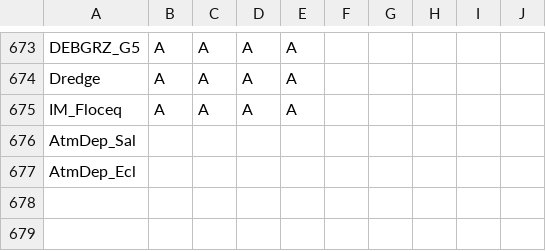
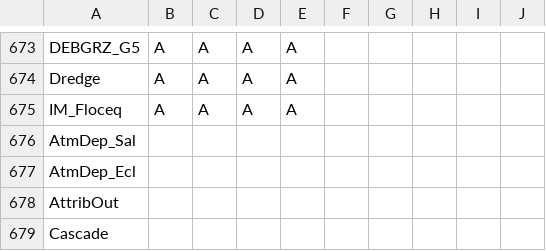
Before and after one commit to eawag-surface-waters-research/Delft3D, a CSV file: src/engines_gpl/waq/packages/waq_kernel/src/waq_tables/con_pro.csv, drawn as a sheet; only a part is shown, gaps mark what is left out; the diff names each change by its address in the sheet, - before the commit and + after, or states it on an @@ line.

```diff
--- a/src/engines_gpl/waq/packages/waq_kernel/src/waq_tables/con_pro.csv
+++ b/src/engines_gpl/waq/packages/waq_kernel/src/waq_tables/con_pro.csv
+row 678: AttribOut
+row 679: Cascade
```
Also changed, not shown: src/engines_gpl/waq/packages/waq_kernel/src/waq_tables/con_sub.csv, src/engines_gpl/waq/packages/waq_kernel/src/waq_tables/inputs.csv, 8 other files.
